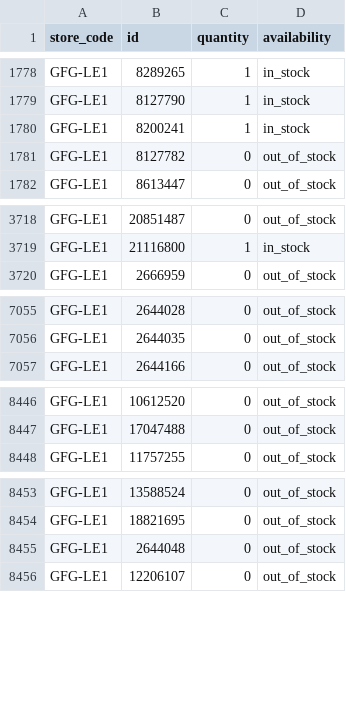
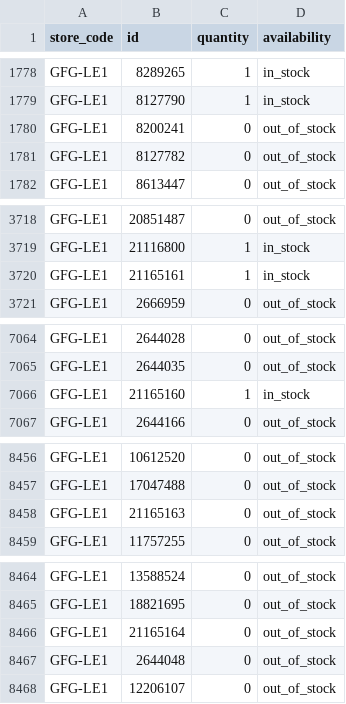
Before and after one commit to Geekmagic1983/gfg-local-inventory, a TSV file: docs/local-inventory.tsv, drawn as a sheet; only a part is shown, gaps mark what is left out; the diff covers the shown part only.

```diff
--- a/docs/local-inventory.tsv
+++ b/docs/local-inventory.tsv
@@ -1779,3 +1779,3 @@ GFG-LE1	8289265	1	in_stock
 GFG-LE1	8127790	1	in_stock
-GFG-LE1	8200241	1	in_stock
+GFG-LE1	8200241	0	out_of_stock
 GFG-LE1	8127782	0	out_of_stock
@@ -3719,2 +3719,3 @@ GFG-LE1	20851487	0	out_of_stock
 GFG-LE1	21116800	1	in_stock
+GFG-LE1	21165161	1	in_stock
 GFG-LE1	2666959	0	out_of_stock
@@ -7056,2 +7065,3 @@ GFG-LE1	2644028	0	out_of_stock
 GFG-LE1	2644035	0	out_of_stock
+GFG-LE1	21165160	1	in_stock
 GFG-LE1	2644166	0	out_of_stock
@@ -8447,2 +8457,3 @@ GFG-LE1	10612520	0	out_of_stock
 GFG-LE1	17047488	0	out_of_stock
+GFG-LE1	21165163	0	out_of_stock
 GFG-LE1	11757255	0	out_of_stock
@@ -8454,2 +8465,3 @@ GFG-LE1	13588524	0	out_of_stock
 GFG-LE1	18821695	0	out_of_stock
+GFG-LE1	21165164	0	out_of_stock
 GFG-LE1	2644048	0	out_of_stock
```
Also changed, not shown: 8 added rows and 18 edited cells elsewhere in this file.
